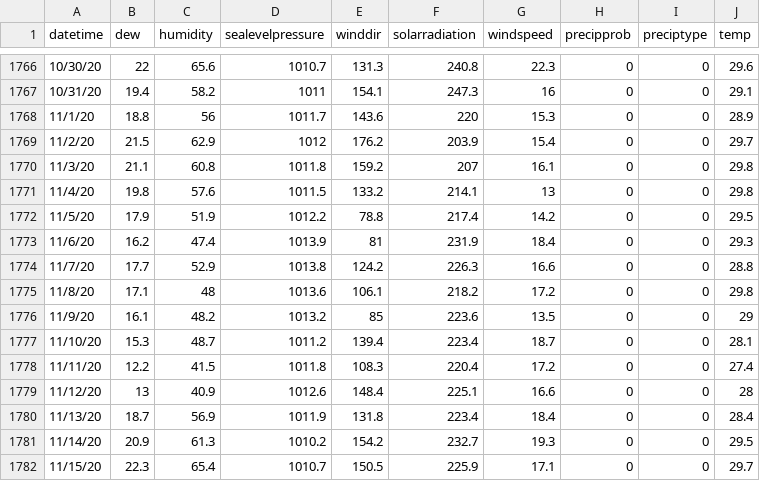
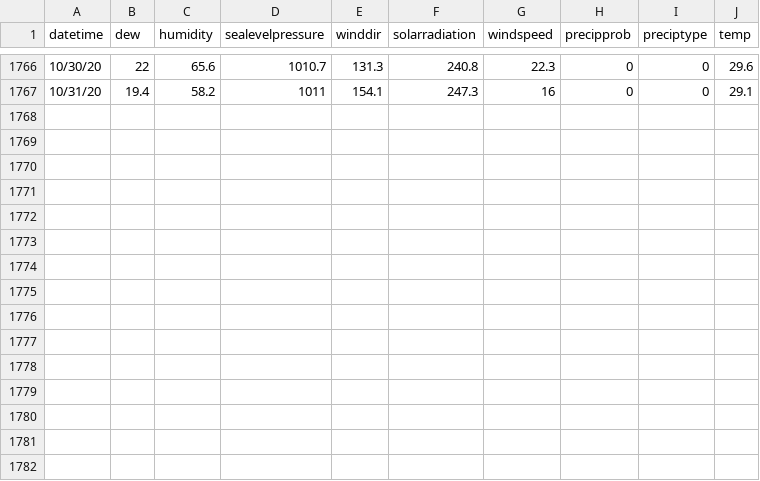
Before and after one commit to enivny/course-resources, a CSV file: CS6375/rainfall.csv, drawn as a sheet; only a part is shown, gaps mark what is left out.

Commit message:
Update the dataset

```diff
--- a/CS6375/rainfall.csv
+++ b/CS6375/rainfall.csv
@@ -1767,16 +1767 @@ datetime,dew,humidity,sealevelpressure,winddir,solarradiation,windspeed,precippr
 10/31/20,19.4,58.2,1011,154.1,247.3,16,0,0,29.1
-11/1/20,18.8,56,1011.7,143.6,220,15.3,0,0,28.9
-11/2/20,21.5,62.9,1012,176.2,203.9,15.4,0,0,29.7
-11/3/20,21.1,60.8,1011.8,159.2,207,16.1,0,0,29.8
-11/4/20,19.8,57.6,1011.5,133.2,214.1,13,0,0,29.8
-11/5/20,17.9,51.9,1012.2,78.8,217.4,14.2,0,0,29.5
-11/6/20,16.2,47.4,1013.9,81,231.9,18.4,0,0,29.3
-11/7/20,17.7,52.9,1013.8,124.2,226.3,16.6,0,0,28.8
-11/8/20,17.1,48,1013.6,106.1,218.2,17.2,0,0,29.8
-11/9/20,16.1,48.2,1013.2,85,223.6,13.5,0,0,29
-11/10/20,15.3,48.7,1011.2,139.4,223.4,18.7,0,0,28.1
-11/11/20,12.2,41.5,1011.8,108.3,220.4,17.2,0,0,27.4
-11/12/20,13,40.9,1012.6,148.4,225.1,16.6,0,0,28
-11/13/20,18.7,56.9,1011.9,131.8,223.4,18.4,0,0,28.4
-11/14/20,20.9,61.3,1010.2,154.2,232.7,19.3,0,0,29.5
-11/15/20,22.3,65.4,1010.7,150.5,225.9,17.1,0,0,29.7
```
